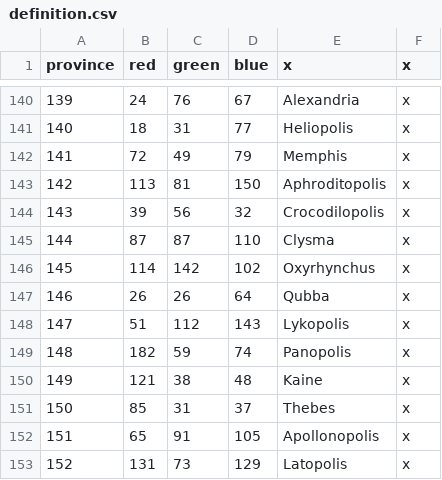
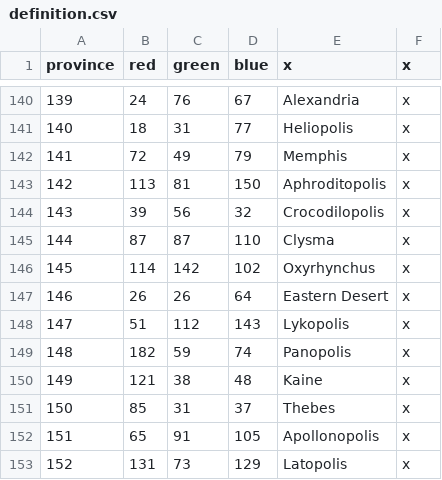
Before and after one commit to tannerflick4/Diadochi-Kings-Revival, a CSV file: DK Map Work/map/definition.csv, drawn as a sheet; only a part is shown, gaps mark what is left out.

Commit message:
Started with filling in the provinces.

```diff
--- a/DK Map Work/map/definition.csv
+++ b/DK Map Work/map/definition.csv
@@ -146,3 +146,3 @@ province;red;green;blue;x;x
 145;114;142;102;Oxyrhynchus;x
-146;26;26;64;Qubba;x
+146;26;26;64;Eastern Desert;x
 147;51;112;143;Lykopolis;x
```
Also changed, not shown: 9 other files.
